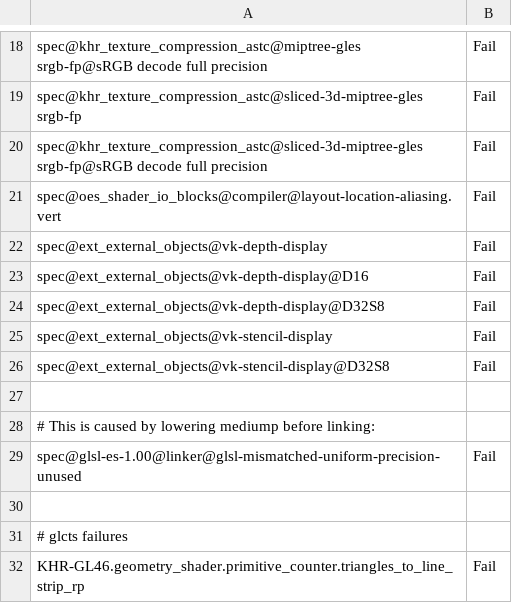
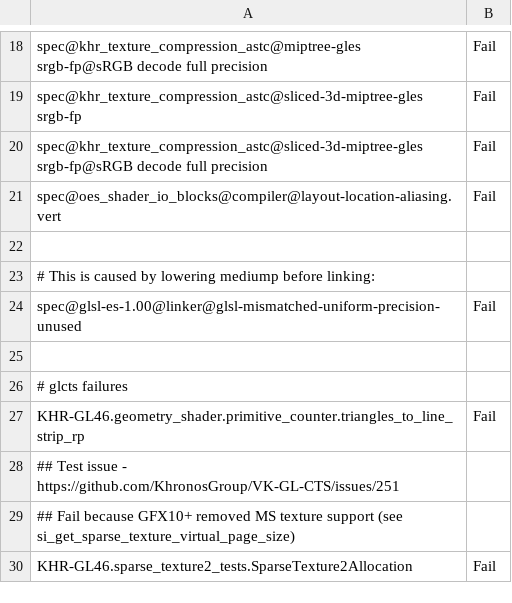
Before and after one commit to bminor/mesa-mesa, a CSV file: src/gallium/drivers/radeonsi/ci/gfx12-gfx1200-fail.csv, drawn as a sheet; only a part is shown, gaps mark what is left out; the shorter side is filled out with more unchanged rows; the diff names each change by its address in the sheet, - before the commit and + after, or states it on an @@ line.

Commit message:
radeonsi/gfx12: dont use HTILE for imported textures
Same as other chips.

Reviewed-by: Ganesh Belgur Ramachandra <ganesh.belgurramachandra@amd.com>
Reviewed-by: Marek Olšák <marek.olsak@amd.com>
Part-of: <https://gitlab.freedesktop.org/mesa/mesa/-/merge_requests/36228>

```diff
--- a/src/gallium/drivers/radeonsi/ci/gfx12-gfx1200-fail.csv
+++ b/src/gallium/drivers/radeonsi/ci/gfx12-gfx1200-fail.csv
-row 22: spec@ext_external_objects@vk-depth-display | Fail
-row 23: spec@ext_external_objects@vk-depth-display@D16 | Fail
-row 24: spec@ext_external_objects@vk-depth-display@D32S8 | Fail
-row 25: spec@ext_external_objects@vk-stencil-display | Fail
-row 26: spec@ext_external_objects@vk-stencil-display@D32S8 | Fail
```
Also changed, not shown: 1 other file.
